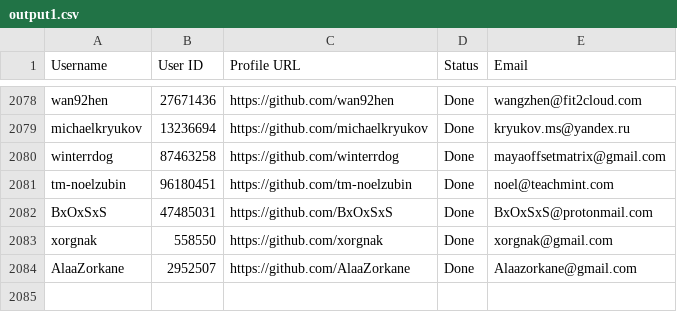
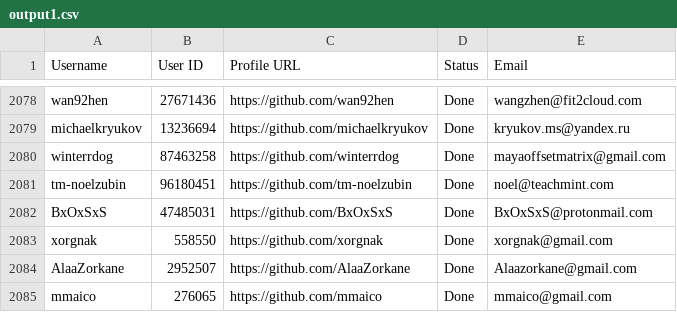
Before and after one commit to PhatDot1/stargeezers, a CSV file: output1.csv, drawn as a sheet; only a part is shown, gaps mark what is left out.

```diff
--- a/output1.csv
+++ b/output1.csv
@@ -2084 +2084,2 @@ xorgnak,558550,https://github.com/xorgnak,Done,xorgnak@gmail.com
 AlaaZorkane,2952507,https://github.com/AlaaZorkane,Done,Alaazorkane@gmail.com
+mmaico,276065,https://github.com/mmaico,Done,mmaico@gmail.com
```
